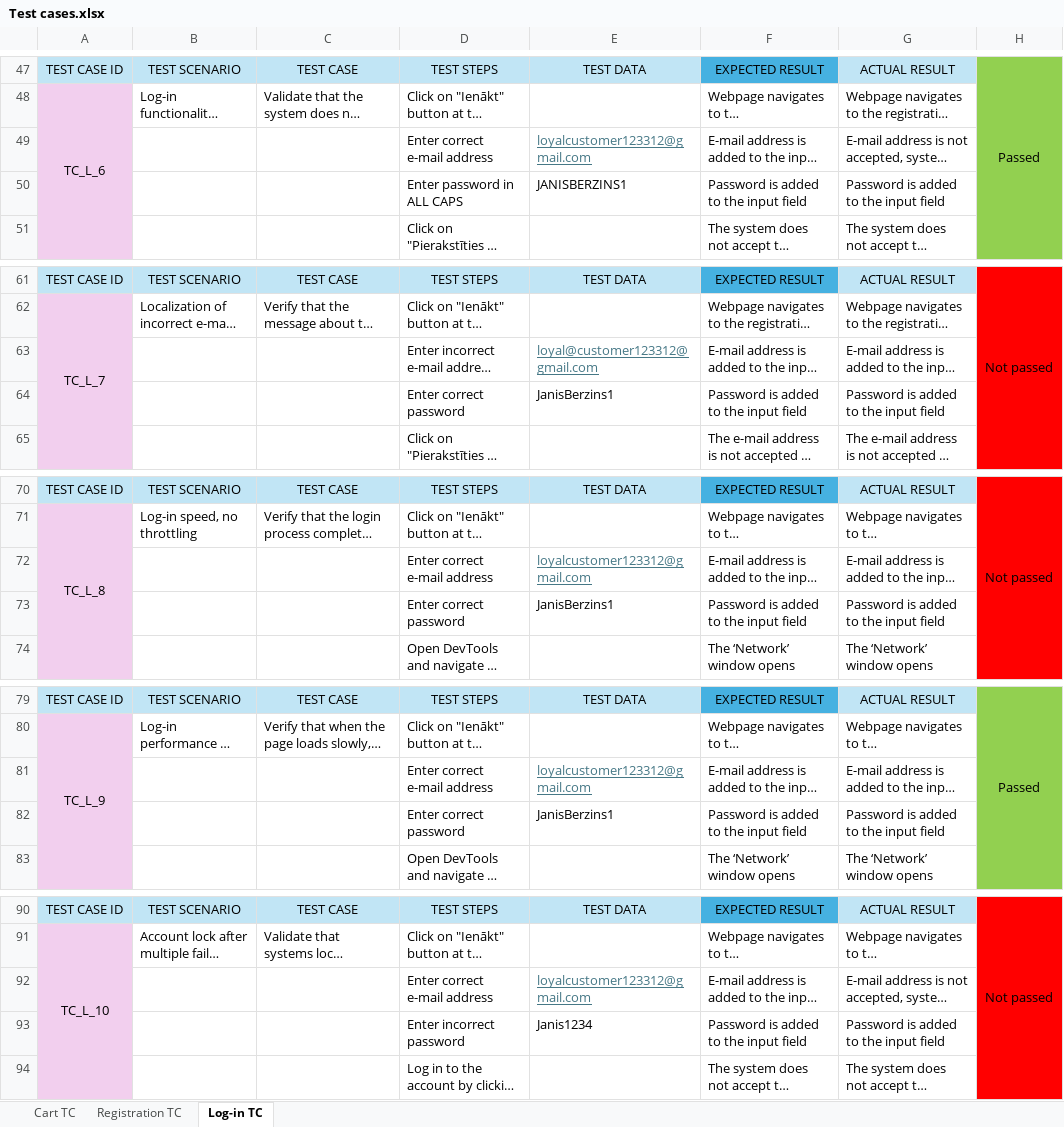
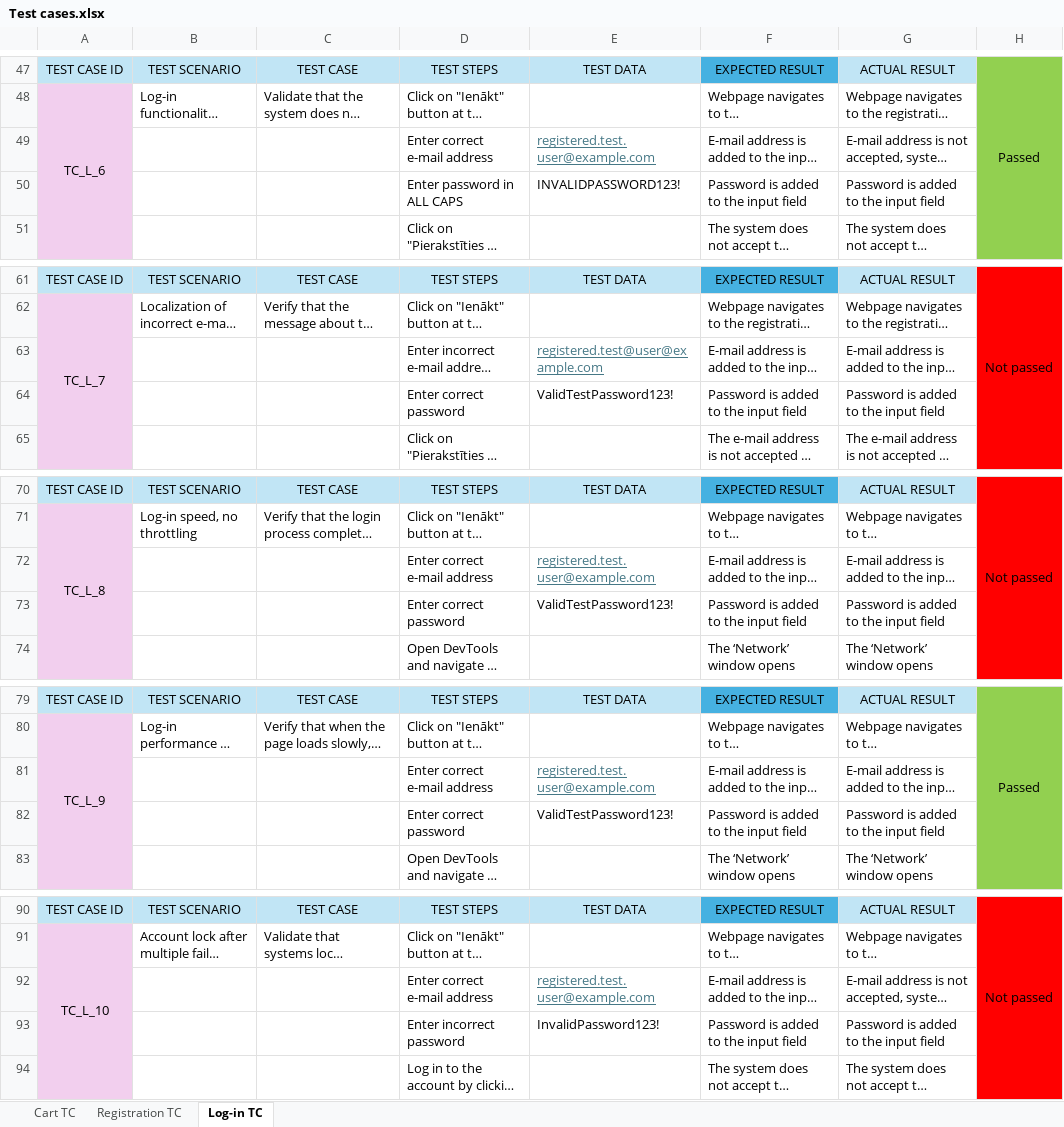
Before and after one commit to MartinsR112/qa-portfolio, an Excel workbook: manual-testing/barbora-webshop-testing/test-cases/Test cases.xlsx, sheet Log-in TC, drawn as a sheet; only a part is shown, gaps mark what is left out; long unchanged cells end in …; values as stored, in another font and other column widths than the file's, no borders; the diff covers the shown part only; the diff names each change by its address in the sheet, - before the commit and + after, or states it on an @@ line.

Commit message:
Add Playwright automation tests and update manual testing project

```diff
--- a/manual-testing/barbora-webshop-testing/test-cases/Test cases.xlsx (sheet Log-in TC)
+++ b/manual-testing/barbora-webshop-testing/test-cases/Test cases.xlsx (sheet Log-in TC)
-E49: loyalcustomer123312@gmail.com
+E49: registered.test.user@example.com
-E50: JANISBERZINS1
+E50: INVALIDPASSWORD123!
-E63: loyal@customer123312@gmail.com
+E63: registered.test@user@example.com
-E64: JanisBerzins1
+E64: ValidTestPassword123!
-E72: loyalcustomer123312@gmail.com
+E72: registered.test.user@example.com
-E73: JanisBerzins1
+E73: ValidTestPassword123!
-E81: loyalcustomer123312@gmail.com
+E81: registered.test.user@example.com
-E82: JanisBerzins1
+E82: ValidTestPassword123!
-E92: loyalcustomer123312@gmail.com
+E92: registered.test.user@example.com
-E93: Janis1234
+E93: InvalidPassword123!
```
Also changed, not shown: 12 edited cells elsewhere in this sheet, sheet Registration TC, sheet Cart TC, 12 other files.
